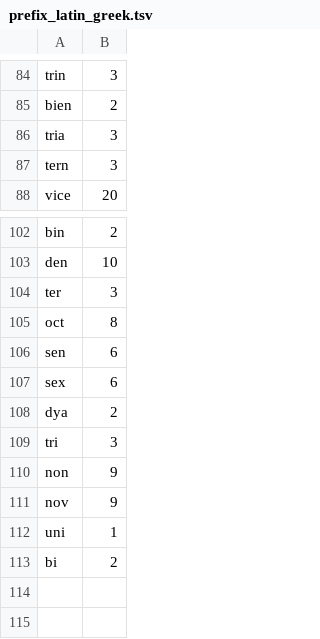
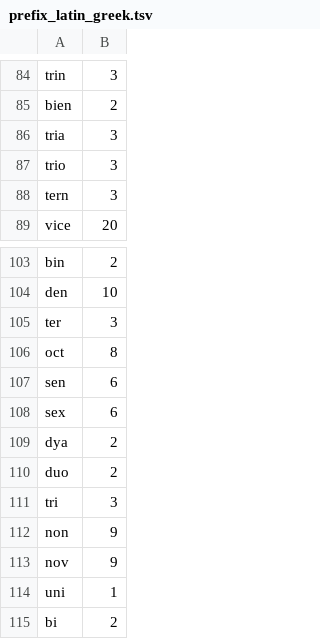
Before and after one commit to paramitamirza/RelationCardinalityExtraction, a TSV file: data/prefix_latin_greek.tsv, drawn as a sheet; only a part is shown, gaps mark what is left out.

Commit message:
Update src/

```diff
--- a/data/prefix_latin_greek.tsv
+++ b/data/prefix_latin_greek.tsv
@@ -86,2 +86,3 @@ bien	2
 tria	3
+trio	3
 tern	3
@@ -108,2 +109,3 @@ sex	6
 dya	2
+duo	2
 tri	3
```
